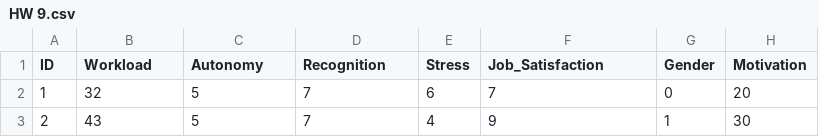
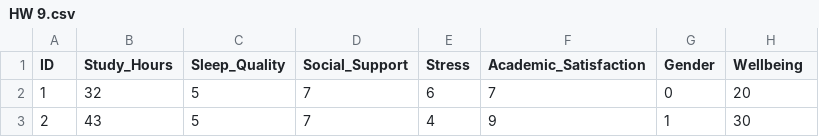
Before and after one commit to npm27/Teaching-Materials, a CSV file: Stats/Homework/HW 9/HW 9.csv, drawn as a sheet; only a part is shown.

```diff
--- a/Stats/Homework/HW 9/HW 9.csv
+++ b/Stats/Homework/HW 9/HW 9.csv
@@ -1,2 +1,2 @@
-"ID","Workload","Autonomy","Recognition","Stress","Job_Satisfaction","Gender","Motivation"
+ID,Study_Hours,Sleep_Quality,Social_Support,Stress,Academic_Satisfaction,Gender,Wellbeing
 1,32,5,7,6,7,0,20
```
Also changed, not shown: 2 other files.
